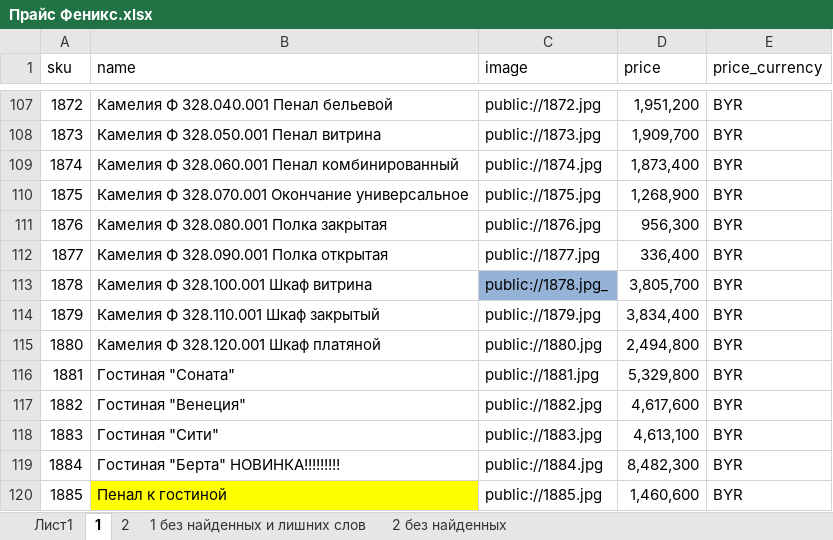
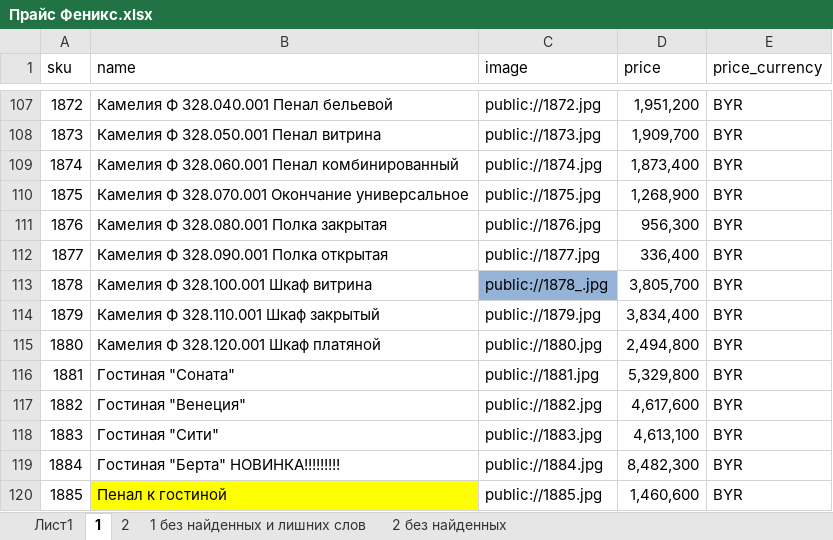
Before and after one commit to mikillin/mebelnow, an Excel workbook: Прайс Феникс.xlsx, sheet 1, drawn as a sheet; only a part is shown, gaps mark what is left out; values as stored, in another font and other column widths than the file's, no borders; the diff names each change by its address in the sheet, - before the commit and + after, or states it on an @@ line.

```diff
--- a/Прайс Феникс.xlsx (sheet 1)
+++ b/Прайс Феникс.xlsx (sheet 1)
-C113 (image): public://1878.jpg_
+C113 (image): public://1878_.jpg
```
Also changed, not shown: sheet 1 без найденных и лишних слов, sheet 2 без найденных, sheet 2.
